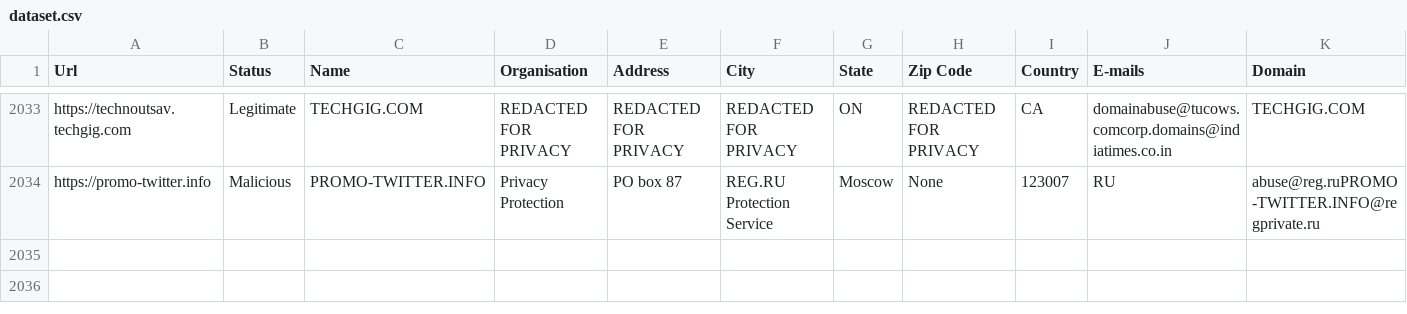
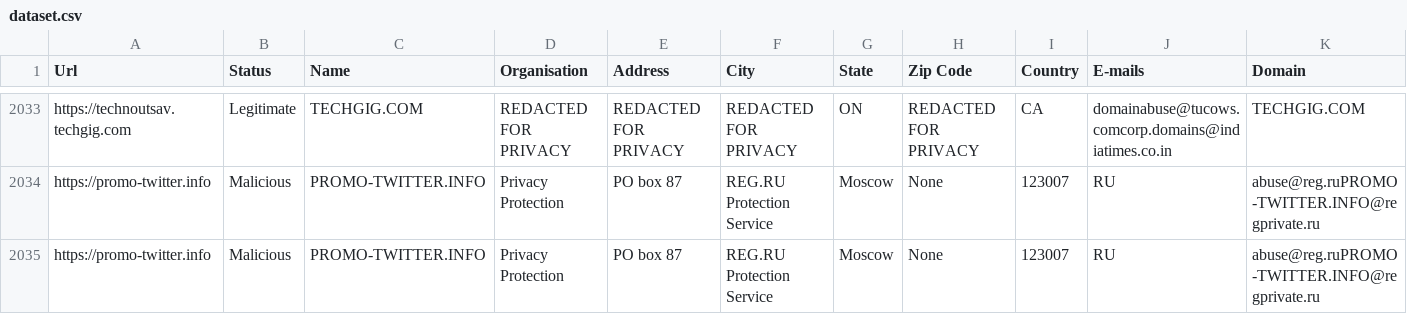
Before and after one commit to abhisheksaxena1998/Malicious-URL-v5-IBM, a CSV file: static/dataset.csv, drawn as a sheet; only a part is shown, gaps mark what is left out; rows hold the shown columns only; the diff names each change by its address in the sheet, - before the commit and + after, or states it on an @@ line.

```diff
--- a/static/dataset.csv
+++ b/static/dataset.csv
+row 2035: https://promo-twitter.info | Malicious | PROMO-TWITTER.INFO | Privacy Protection | PO box 87 | REG.RU Protection Service | Moscow | None | 123007 | RU | abuse@reg.ruPROMO-TWITTER.INFO@regprivate.ru
```
Also changed, not shown: 13 other files.
